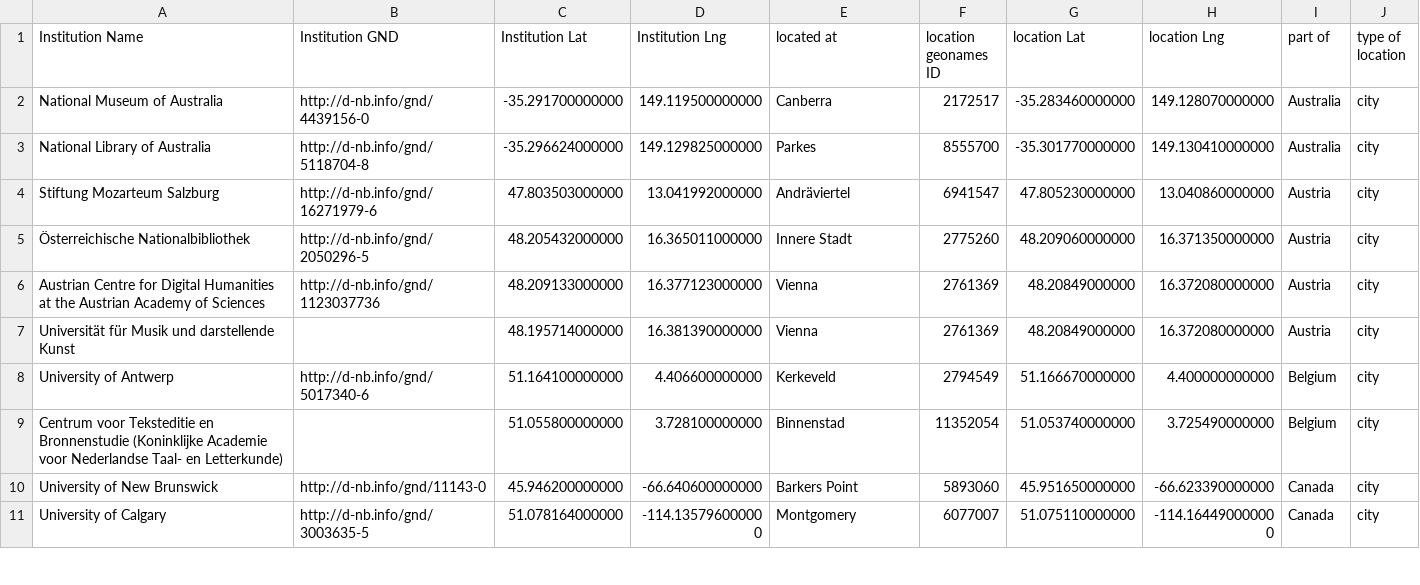
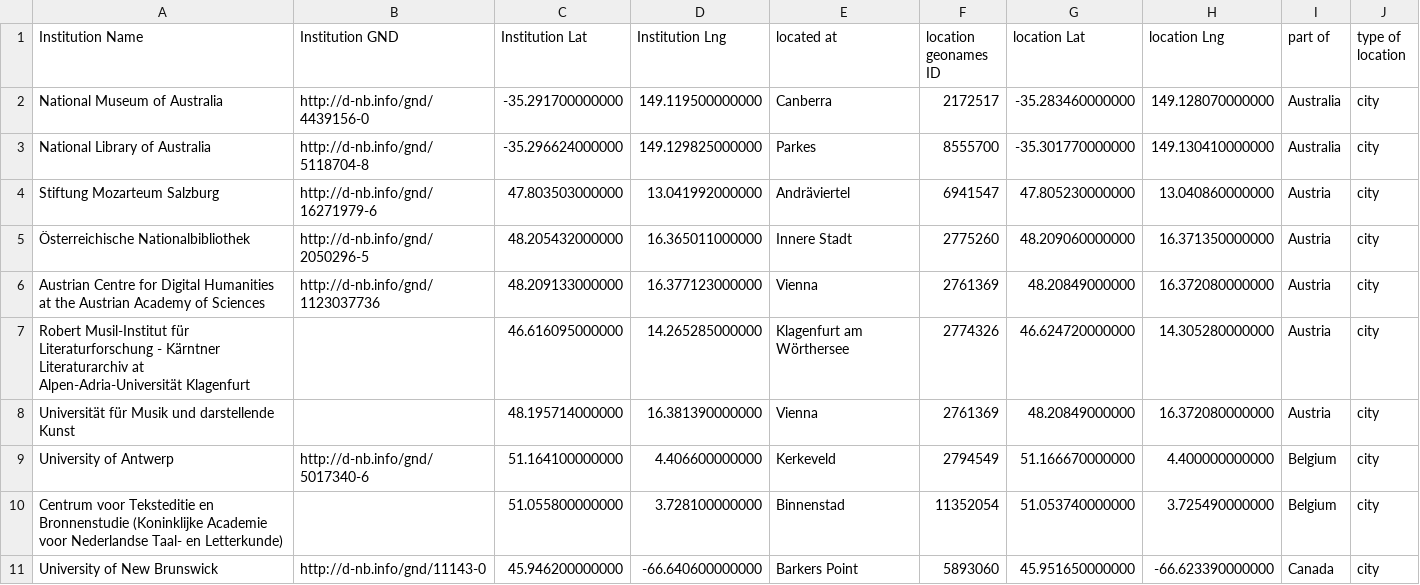
Before and after one commit to gfranzini/digEds_cat, a CSV file: institutions_places_enriched.csv, drawn as a sheet; only a part is shown; the shorter side is filled out with more unchanged rows; the diff names each change by its address in the sheet, - before the commit and + after, or states it on an @@ line.

Commit message:
Added Musil Institut

```diff
--- a/institutions_places_enriched.csv
+++ b/institutions_places_enriched.csv
+row 7: Robert Musil-Institut für Literaturforschung - Kärntner Literaturarchiv at Alpen-Adria-Universität Klagenfurt |  | 46.616095000000 | 14.265285000000 | Klagenfurt am Wörthersee | 2774326 | 46.624720000000 | 14.305280000000 | Austria | city
```
